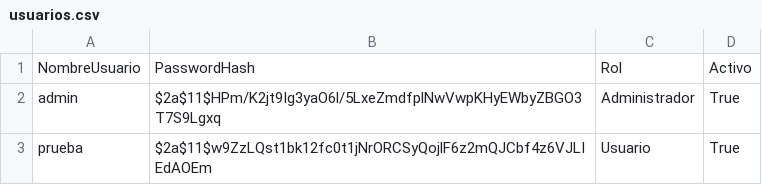
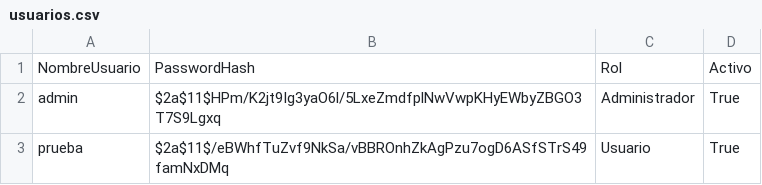
Before and after one commit to LeonardoCarvajal927/Progrmacion_3, a CSV file: Tercer Corte/SistemaMovimientoTierra/SistemaMovimientoTierra/bin/Debug/Data/usuarios.csv, drawn as a sheet.

Commit message:
Trabajos_Programacion

```diff
--- a/Tercer Corte/SistemaMovimientoTierra/SistemaMovimientoTierra/bin/Debug/Data/usuarios.csv
+++ b/Tercer Corte/SistemaMovimientoTierra/SistemaMovimientoTierra/bin/Debug/Data/usuarios.csv
@@ -2,2 +2,2 @@ NombreUsuario,PasswordHash,Rol,Activo
 admin,$2a$11$HPm/K2jt9Ig3yaO6l/5LxeZmdfplNwVwpKHyEWbyZBGO3T7S9Lgxq,Administrador,True
-prueba,$2a$11$w9ZzLQst1bk12fc0t1jNrORCSyQojlF6z2mQJCbf4z6VJLIEdAOEm,Usuario,True
+prueba,$2a$11$/eBWhfTuZvf9NkSa/vBBROnhZkAgPzu7ogD6ASfSTrS49famNxDMq,Usuario,True
```
